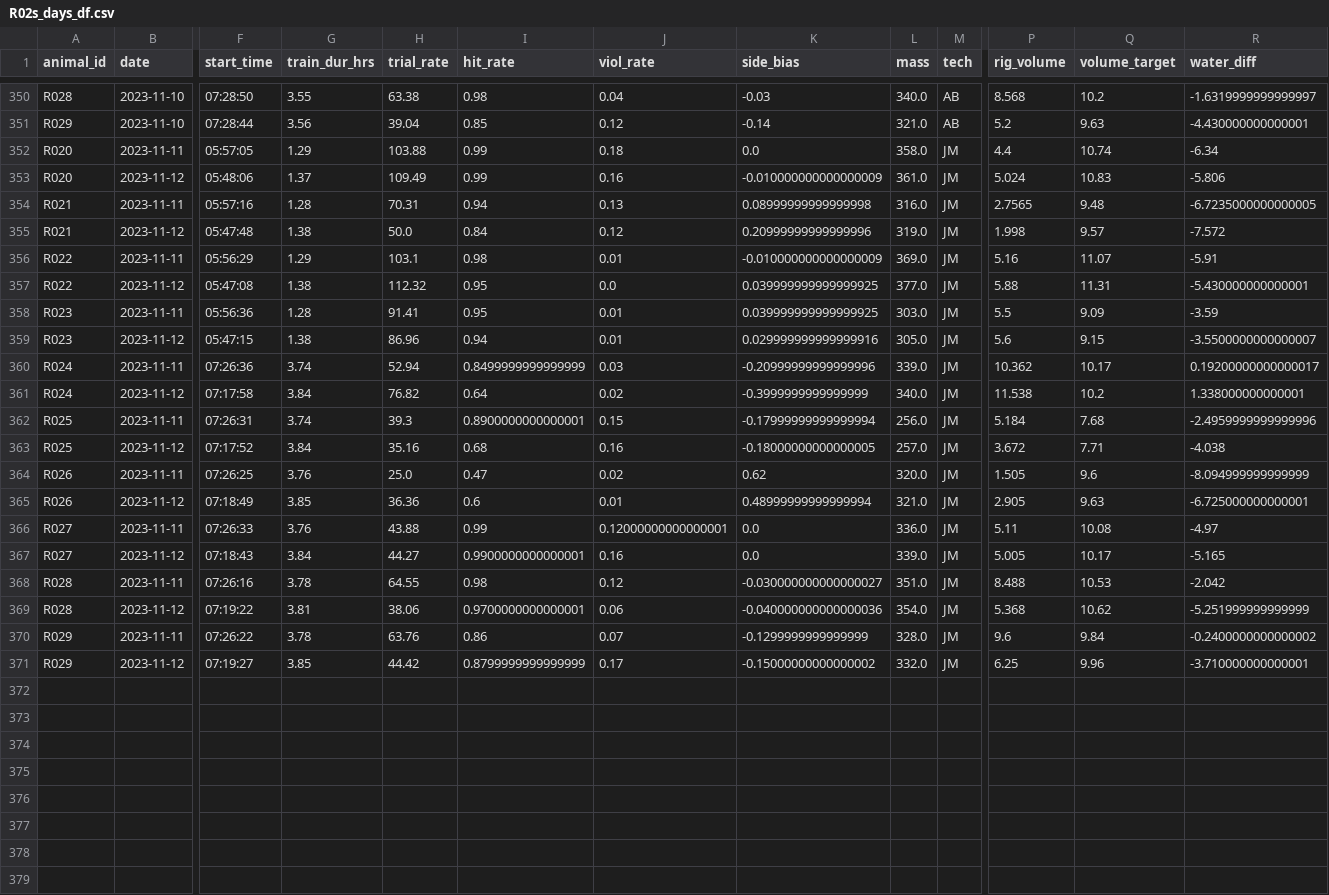
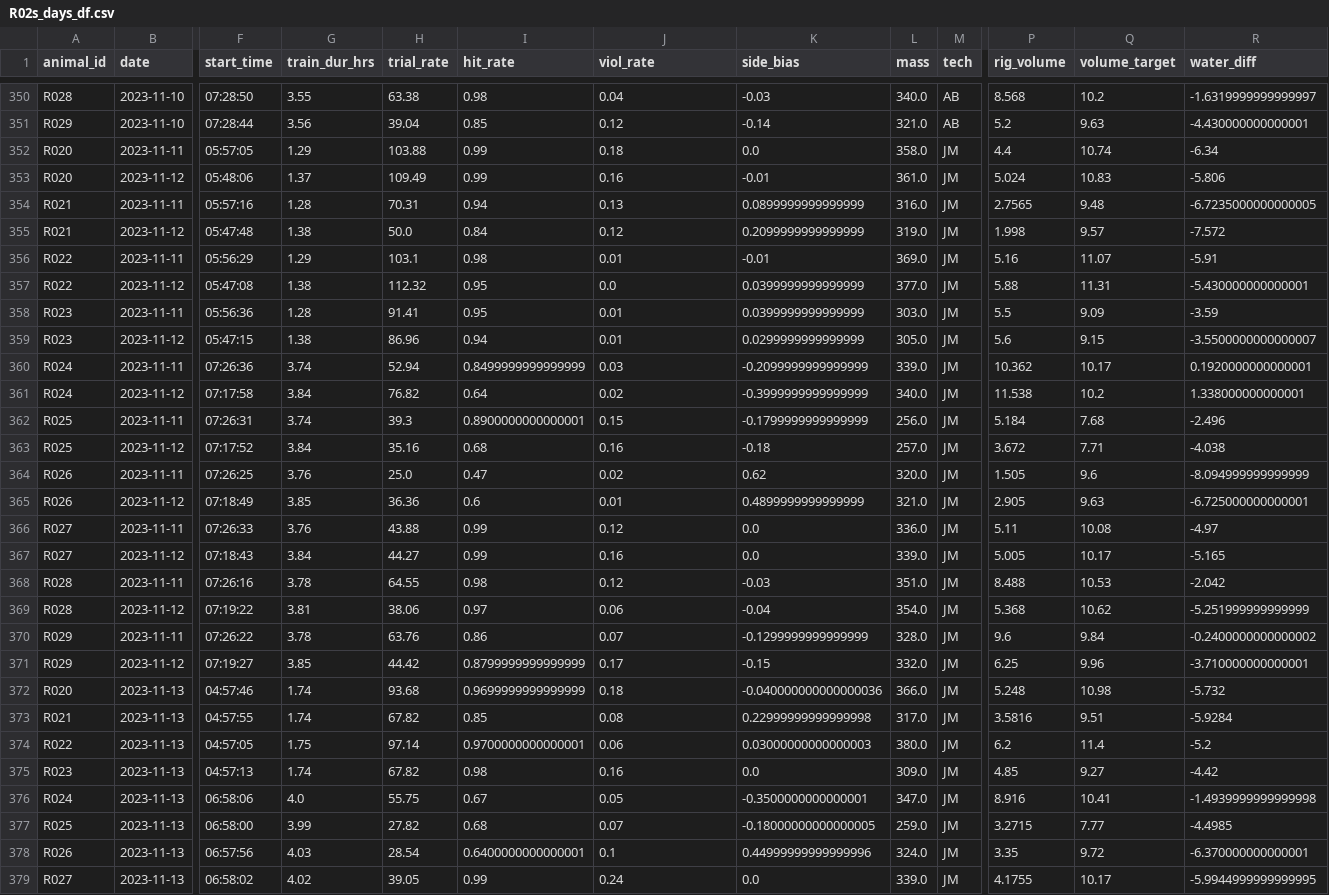
Before and after one commit to Brody-Lab/jbreda_animal_training, a CSV file: data/days_dfs/R02s_days_df.csv, drawn as a sheet; only a part is shown, gaps mark what is left out; rows hold the shown columns only; the diff covers the shown part only; the diff names each change by its address in the sheet, - before the commit and + after, or states it on an @@ line.

```diff
--- a/data/days_dfs/R02s_days_df.csv
+++ b/data/days_dfs/R02s_days_df.csv
-K353 (side_bias): -0.010000000000000009
+K353 (side_bias): -0.01
-K354 (side_bias): 0.08999999999999998
+K354 (side_bias): 0.0899999999999999
-K355 (side_bias): 0.20999999999999996
+K355 (side_bias): 0.2099999999999999
-K356 (side_bias): -0.010000000000000009
+K356 (side_bias): -0.01
-K357:K358 (side_bias): 0.039999999999999925
+K357:K358 (side_bias): 0.0399999999999999
-K359 (side_bias): 0.029999999999999916
+K359 (side_bias): 0.0299999999999999
-K360 (side_bias): -0.20999999999999996
+K360 (side_bias): -0.2099999999999999
-R360 (water_diff): 0.19200000000000017
+R360 (water_diff): 0.1920000000000001
-K362 (side_bias): -0.17999999999999994
+K362 (side_bias): -0.1799999999999999
-R362 (water_diff): -2.4959999999999996
+R362 (water_diff): -2.496
-K363 (side_bias): -0.18000000000000005
+K363 (side_bias): -0.18
-K365 (side_bias): 0.48999999999999994
+K365 (side_bias): 0.4899999999999999
-J366 (viol_rate): 0.12000000000000001
+J366 (viol_rate): 0.12
-I367 (hit_rate): 0.9900000000000001
+I367 (hit_rate): 0.99
-K368 (side_bias): -0.030000000000000027
+K368 (side_bias): -0.03
-I369 (hit_rate): 0.9700000000000001
+I369 (hit_rate): 0.97
-K369 (side_bias): -0.040000000000000036
+K369 (side_bias): -0.04
-K371 (side_bias): -0.15000000000000002
+K371 (side_bias): -0.15
+row 372: R020 | 2023-11-13 | 04:57:46 | 1.74 | 93.68 | 0.9699999999999999 | 0.18 | -0.040000000000000036 | 366.0 | JM | 5.248 | 10.98 | -5.732
+row 373: R021 | 2023-11-13 | 04:57:55 | 1.74 | 67.82 | 0.85 | 0.08 | 0.22999999999999998 | 317.0 | JM | 3.5816 | 9.51 | -5.9284
+row 374: R022 | 2023-11-13 | 04:57:05 | 1.75 | 97.14 | 0.9700000000000001 | 0.06 | 0.03000000000000003 | 380.0 | JM | 6.2 | 11.4 | -5.2
+row 375: R023 | 2023-11-13 | 04:57:13 | 1.74 | 67.82 | 0.98 | 0.16 | 0.0 | 309.0 | JM | 4.85 | 9.27 | -4.42
+row 376: R024 | 2023-11-13 | 06:58:06 | 4.0 | 55.75 | 0.67 | 0.05 | -0.3500000000000001 | 347.0 | JM | 8.916 | 10.41 | -1.4939999999999998
+row 377: R025 | 2023-11-13 | 06:58:00 | 3.99 | 27.82 | 0.68 | 0.07 | -0.18000000000000005 | 259.0 | JM | 3.2715 | 7.77 | -4.4985
+row 378: R026 | 2023-11-13 | 06:57:56 | 4.03 | 28.54 | 0.6400000000000001 | 0.1 | 0.44999999999999996 | 324.0 | JM | 3.35 | 9.72 | -6.370000000000001
+row 379: R027 | 2023-11-13 | 06:58:02 | 4.02 | 39.05 | 0.99 | 0.24 | 0.0 | 339.0 | JM | 4.1755 | 10.17 | -5.9944999999999995
```
Also changed, not shown: 2 added rows elsewhere in this file, data/days_dfs/C2s_days_df.csv, data/days_dfs/R012-_days_df.csv, 23 other files.
